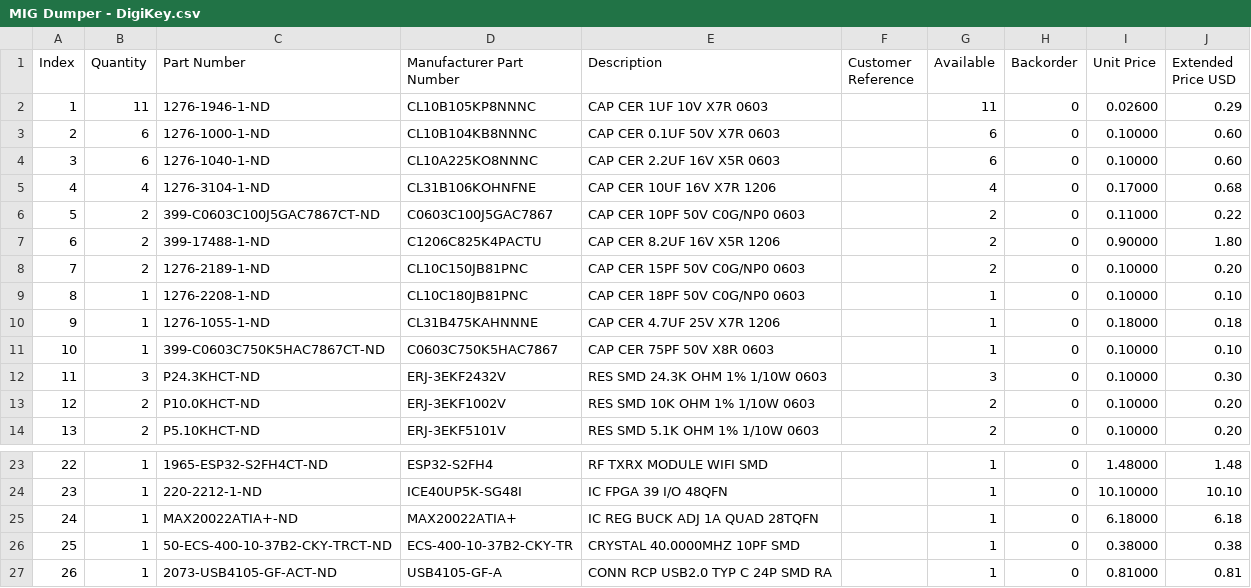
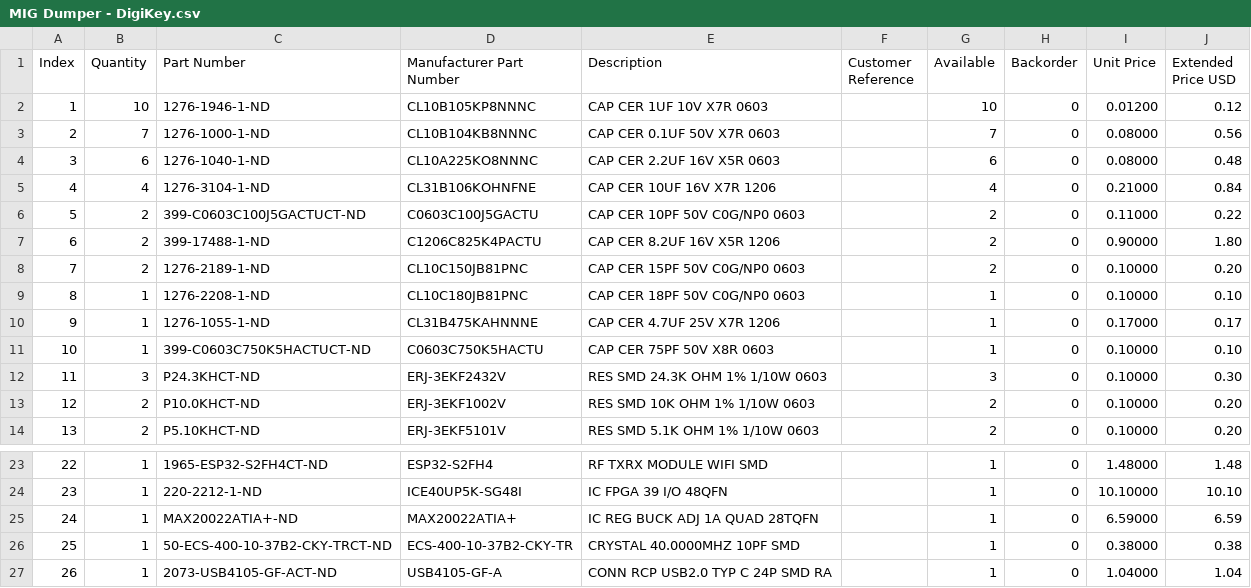
Before and after one commit to sabogalc/MIG-Flash-PCBs, a CSV file: KiCad Projects/MIG Dumper/MIG Dumper - DigiKey.csv, drawn as a sheet; only a part is shown, gaps mark what is left out.

Commit message:
Updated Flashcart PCB, uploaded Flashcart BOM
Revised the Flashcart PCB to the newer revision of the MIG v2, as well as added DigiKey and Mouser BOMs for the Flashcart. One capacitor measurement on the Dumper PCB was corrected as well.

```diff
--- a/KiCad Projects/MIG Dumper/MIG Dumper - DigiKey.csv
+++ b/KiCad Projects/MIG Dumper/MIG Dumper - DigiKey.csv
@@ -1,7 +1,7 @@
 "Index","Quantity","Part Number","Manufacturer Part Number","Description","Customer Reference","Available","Backorder","Unit Price","Extended Price USD"
-"1","11","1276-1946-1-ND","CL10B105KP8NNNC","CAP CER 1UF 10V X7R 0603","","11","0","0.02600","0.29"
-"2","6","1276-1000-1-ND","CL10B104KB8NNNC","CAP CER 0.1UF 50V X7R 0603","","6","0","0.10000","0.60"
-"3","6","1276-1040-1-ND","CL10A225KO8NNNC","CAP CER 2.2UF 16V X5R 0603","","6","0","0.10000","0.60"
-"4","4","1276-3104-1-ND","CL31B106KOHNFNE","CAP CER 10UF 16V X7R 1206","","4","0","0.17000","0.68"
-"5","2","399-C0603C100J5GAC7867CT-ND","C0603C100J5GAC7867","CAP CER 10PF 50V C0G/NP0 0603","","2","0","0.11000","0.22"
+"1","10","1276-1946-1-ND","CL10B105KP8NNNC","CAP CER 1UF 10V X7R 0603","","10","0","0.01200","0.12"
+"2","7","1276-1000-1-ND","CL10B104KB8NNNC","CAP CER 0.1UF 50V X7R 0603","","7","0","0.08000","0.56"
+"3","6","1276-1040-1-ND","CL10A225KO8NNNC","CAP CER 2.2UF 16V X5R 0603","","6","0","0.08000","0.48"
+"4","4","1276-3104-1-ND","CL31B106KOHNFNE","CAP CER 10UF 16V X7R 1206","","4","0","0.21000","0.84"
+"5","2","399-C0603C100J5GACTUCT-ND","C0603C100J5GACTU","CAP CER 10PF 50V C0G/NP0 0603","","2","0","0.11000","0.22"
 "6","2","399-17488-1-ND","C1206C825K4PACTU","CAP CER 8.2UF 16V X5R 1206","","2","0","0.90000","1.80"
@@ -9,4 +9,4 @@
 "8","1","1276-2208-1-ND","CL10C180JB81PNC","CAP CER 18PF 50V C0G/NP0 0603","","1","0","0.10000","0.10"
-"9","1","1276-1055-1-ND","CL31B475KAHNNNE","CAP CER 4.7UF 25V X7R 1206","","1","0","0.18000","0.18"
-"10","1","399-C0603C750K5HAC7867CT-ND","C0603C750K5HAC7867","CAP CER 75PF 50V X8R 0603","","1","0","0.10000","0.10"
+"9","1","1276-1055-1-ND","CL31B475KAHNNNE","CAP CER 4.7UF 25V X7R 1206","","1","0","0.17000","0.17"
+"10","1","399-C0603C750K5HACTUCT-ND","C0603C750K5HACTU","CAP CER 75PF 50V X8R 0603","","1","0","0.10000","0.10"
 "11","3","P24.3KHCT-ND","ERJ-3EKF2432V","RES SMD 24.3K OHM 1% 1/10W 0603","","3","0","0.10000","0.30"
@@ -24,4 +24,4 @@
 "23","1","220-2212-1-ND","ICE40UP5K-SG48I","IC FPGA 39 I/O 48QFN","","1","0","10.10000","10.10"
-"24","1","MAX20022ATIA+-ND","MAX20022ATIA+","IC REG BUCK ADJ 1A QUAD 28TQFN","","1","0","6.18000","6.18"
+"24","1","MAX20022ATIA+-ND","MAX20022ATIA+","IC REG BUCK ADJ 1A QUAD 28TQFN","","1","0","6.59000","6.59"
 "25","1","50-ECS-400-10-37B2-CKY-TRCT-ND","ECS-400-10-37B2-CKY-TR","CRYSTAL 40.0000MHZ 10PF SMD","","1","0","0.38000","0.38"
-"26","1","2073-USB4105-GF-ACT-ND","USB4105-GF-A","CONN RCP USB2.0 TYP C 24P SMD RA","","1","0","0.81000","0.81"
+"26","1","2073-USB4105-GF-ACT-ND","USB4105-GF-A","CONN RCP USB2.0 TYP C 24P SMD RA","","1","0","1.04000","1.04"
```
Also changed, not shown: 54 other files.
